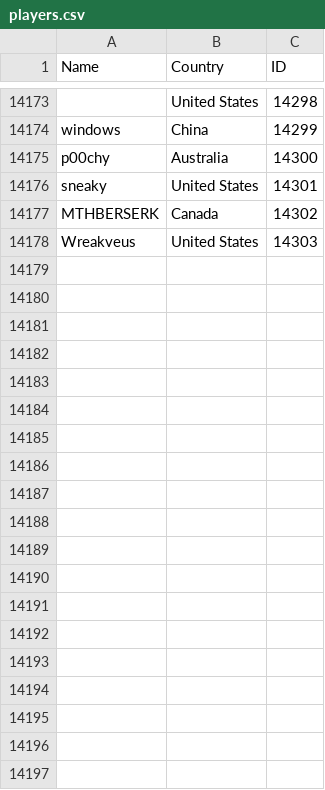
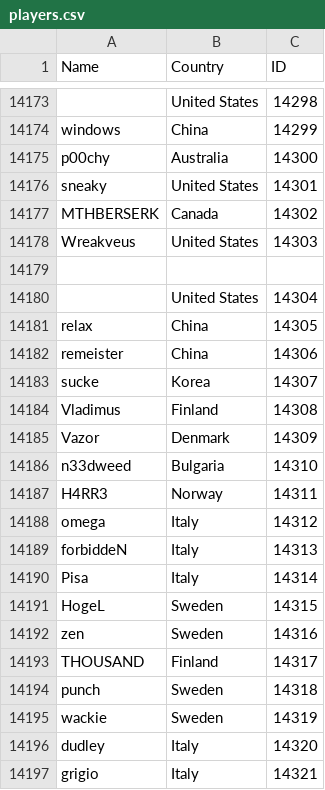
Before and after one commit to Liam-F/HLTV-Scraper, a CSV file: csv/players.csv, drawn as a sheet; only a part is shown, gaps mark what is left out; the diff covers the shown part only; the diff names each change by its address in the sheet, - before the commit and + after, or states it on an @@ line.

```diff
--- a/csv/players.csv
+++ b/csv/players.csv
+row 14179: (empty)
+row 14180:  | United States | 14304
+row 14181: relax | China | 14305
+row 14182: remeister | China | 14306
+row 14183: sucke | Korea | 14307
+row 14184: Vladimus | Finland | 14308
+row 14185: Vazor | Denmark | 14309
+row 14186: n33dweed | Bulgaria | 14310
+row 14187: H4RR3 | Norway | 14311
+row 14188: omega | Italy | 14312
+row 14189: forbiddeN | Italy | 14313
+row 14190: Pisa | Italy | 14314
+row 14191: HogeL | Sweden | 14315
+row 14192: zen | Sweden | 14316
+row 14193: THOUSAND | Finland | 14317
+row 14194: punch | Sweden | 14318
+row 14195: wackie | Sweden | 14319
+row 14196: dudley | Italy | 14320
+row 14197: grigio | Italy | 14321
```
Also changed, not shown: 44 added rows elsewhere in this file, csv/teams.csv, 4 other files.
